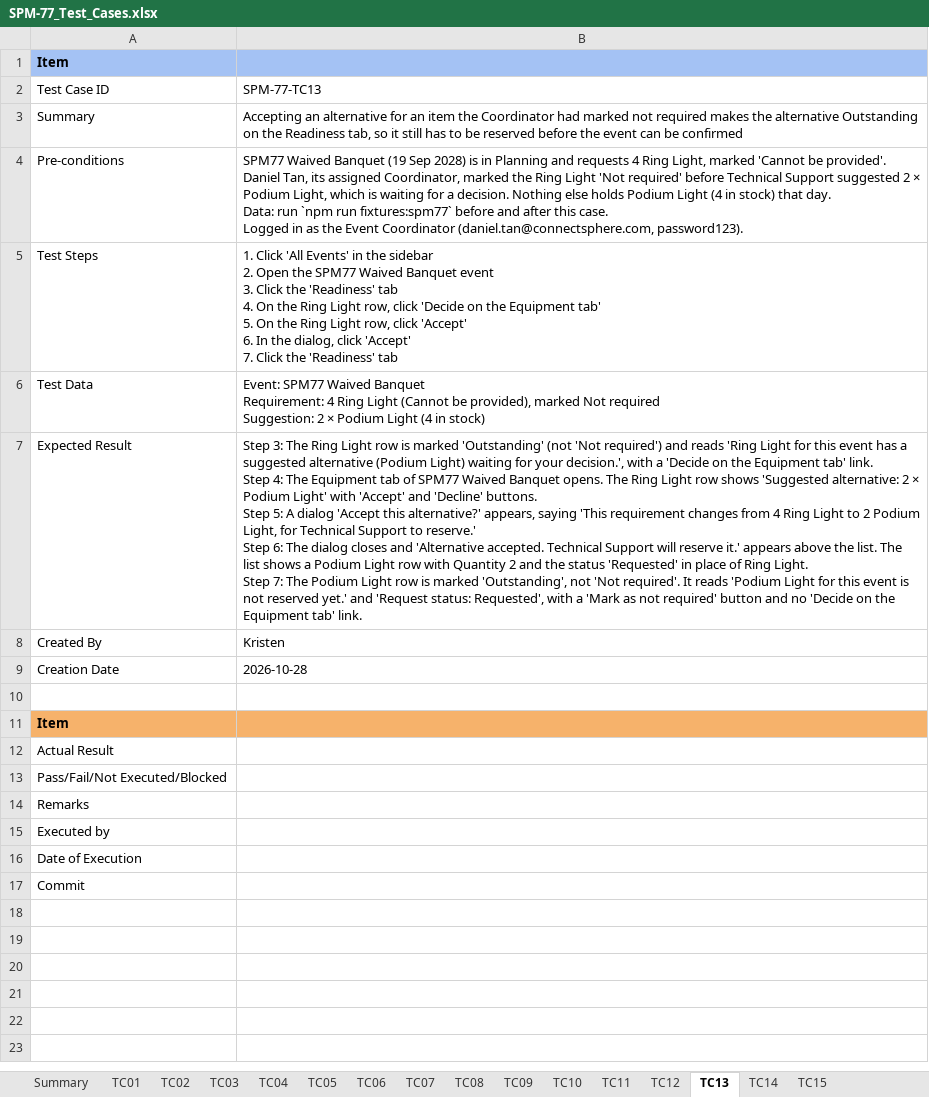
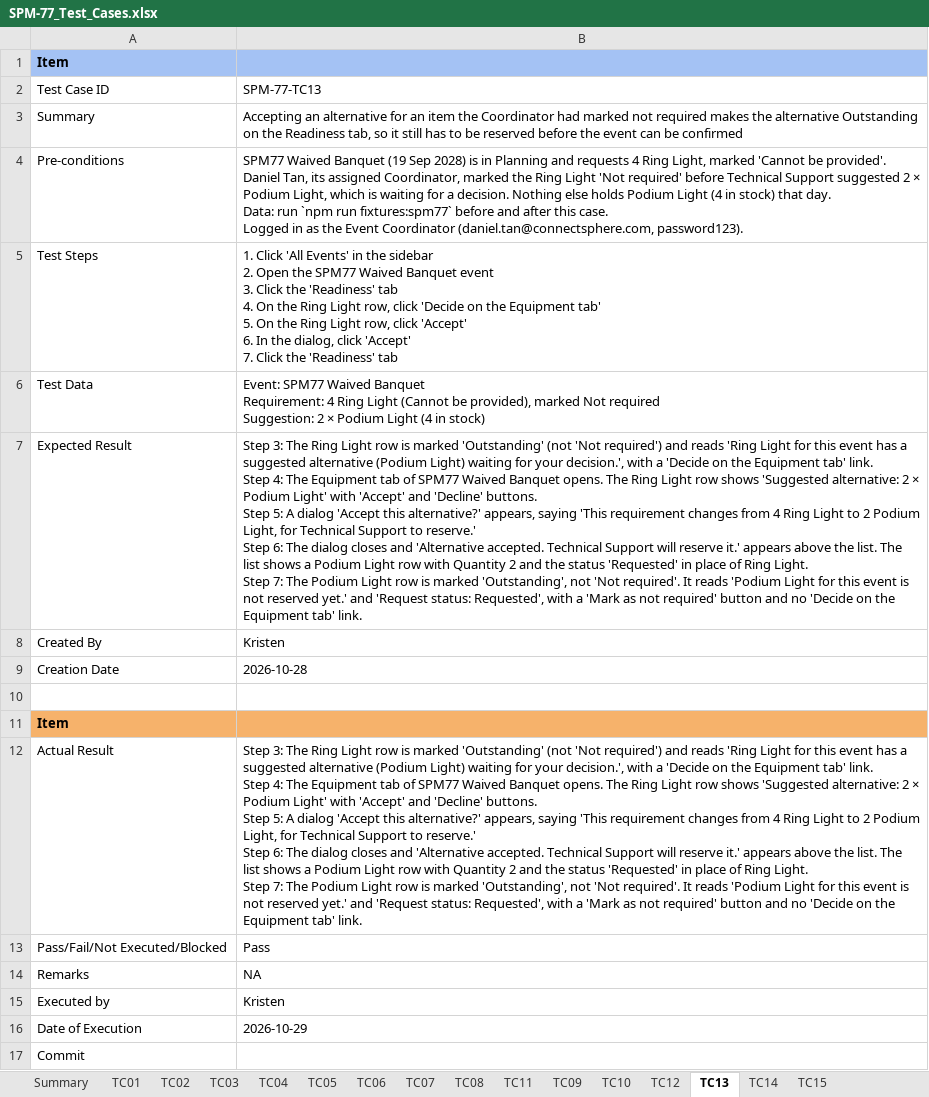
Before and after one commit to kchoongg/IS212, an Excel workbook: docs/test-cases/SPM-77_Test_Cases.xlsx, sheet TC13, drawn as a sheet; values as stored, in another font and other column widths than the file's, no borders; ↵ is a line break in a cell; the diff names each change by its address in the sheet, - before the commit and + after, or states it on an @@ line.

Commit message:
SPM-77: Kristen's test run of the review cases (TC13, TC14 pass)

```diff
--- a/docs/test-cases/SPM-77_Test_Cases.xlsx (sheet TC13)
+++ b/docs/test-cases/SPM-77_Test_Cases.xlsx (sheet TC13)
@@ sheet tab order changed: Summary | TC01 | TC02 | TC03 | TC04 | TC05 | TC06 | TC07 | TC08 | TC11 | TC09 | TC10 | TC12 | TC13 | TC14 | TC15 @@
-B12: (empty)
+B12: Step 3: The Ring Light row is marked 'Outstanding' (not 'Not required') and reads 'Ring Light for this event has a suggested alternative (Podium Light) waiting for your decision.', with a 'Decide on the Equipment tab' link. ↵ Step 4: The Equipment tab of SPM77 Waived Banquet opens. The Ring Light row shows 'Suggested alternative: 2 × Podium Light' with 'Accept' and 'Decline' buttons. ↵ Step 5: A dialog 'Accept this alternative?' appears, saying 'This requirement changes from 4 Ring Light to 2 Podium Light, for Technical Support to reserve.' ↵ Step 6: The dialog closes and 'Alternative accepted. Technical Support will reserve it.' appears above the list. The list shows a Podium Light row with Quantity 2 and the status 'Requested' in place of Ring Light. ↵ Step 7: The Podium Light row is marked 'Outstanding', not 'Not required'. It reads 'Podium Light for this event is not reserved yet.' and 'Request status: Requested', with a 'Mark as not required' button and no 'Decide on the Equipment tab' link.
-B13: (empty)
+B13: Pass
-B14: (empty)
+B14: NA
-B15: (empty)
+B15: Kristen
-B16: (empty)
+B16: 2026-10-29
```
Also changed, not shown: sheet TC14.
